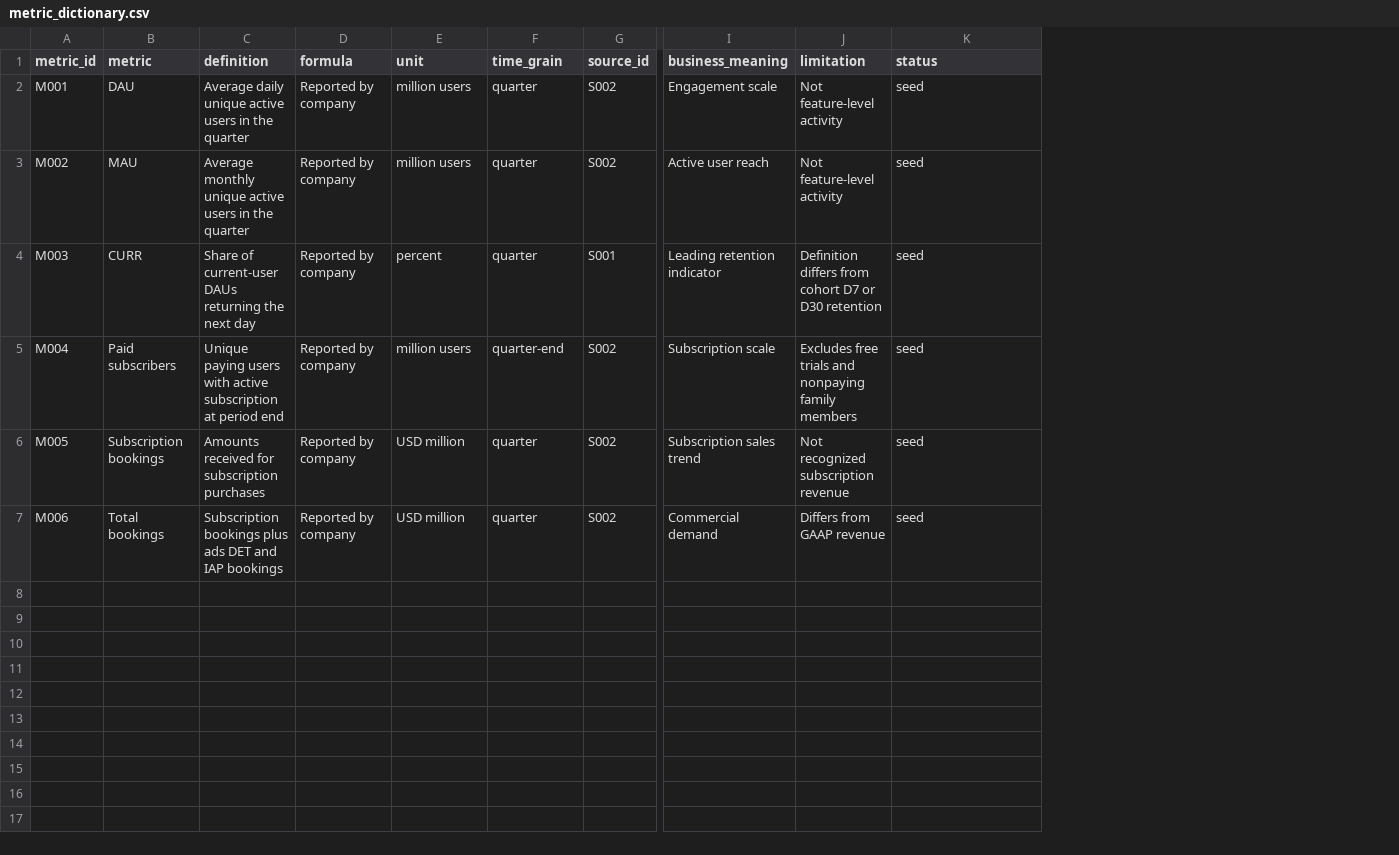
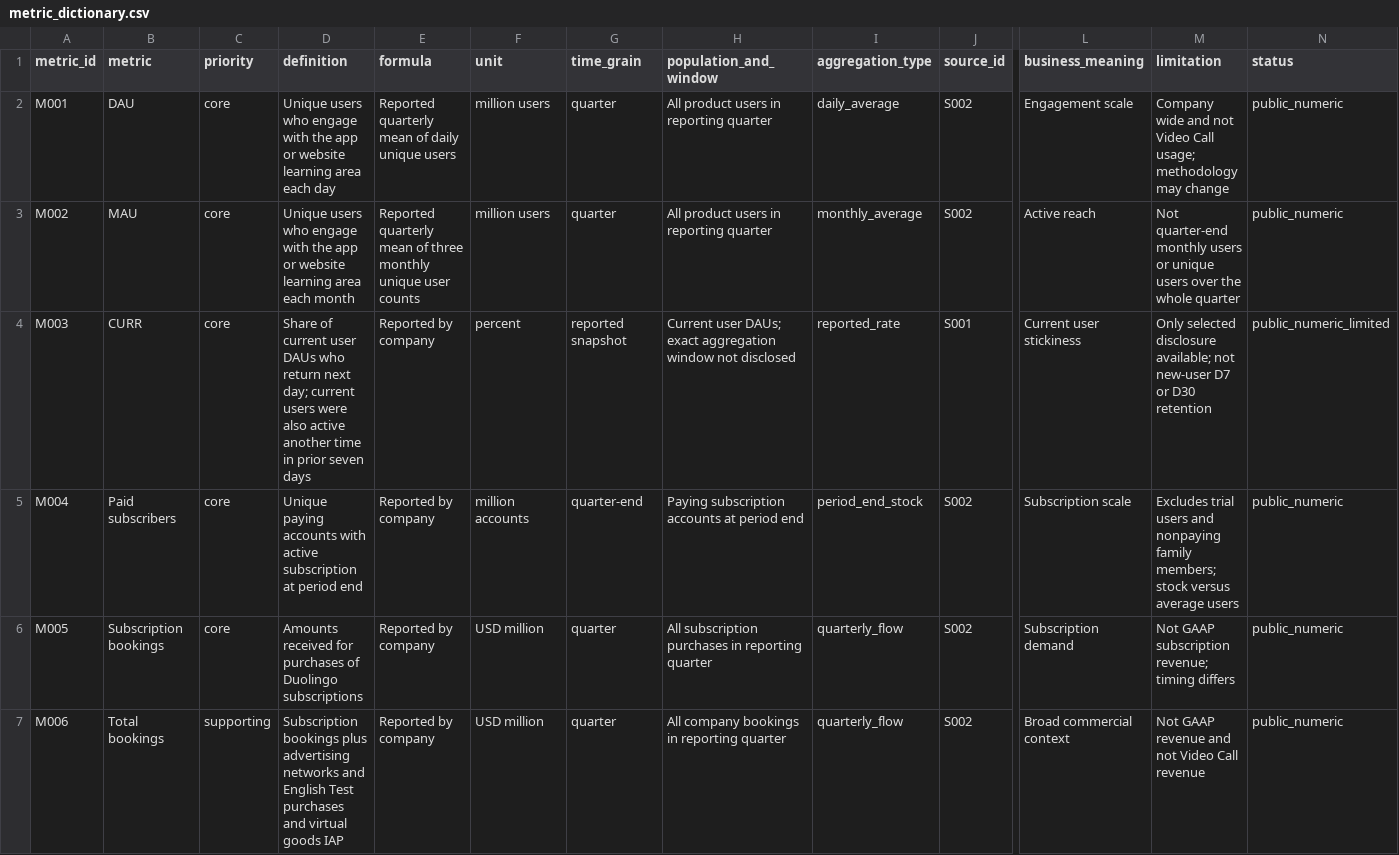
Before and after one commit to EliQuanyi/duolingo-speaking-strategy-analytics, a CSV file: data/metric_dictionary.csv, drawn as a sheet; only a part is shown, gaps mark what is left out; addresses are those after the commit; the diff covers the shown part only; the diff names each change by its address in the sheet, - before the commit and + after, or states it on an @@ line.

Commit message:
Complete Stage 1 KPI and data availability audit

```diff
--- a/data/metric_dictionary.csv
+++ b/data/metric_dictionary.csv
+column C (priority), rows 2-7: core | core | core | core | core | supporting
+column H (population_and_window), rows 2-7: All product users in reporting quarter | All product users in reporting quarter | Current user DAUs; exact aggregation window not disclosed | Paying subscription accounts at period end | All subscription purchases in reporting quarter | All company bookings in reporting quarter
+column I (aggregation_type), rows 2-7: daily_average | monthly_average | reported_rate | period_end_stock | quarterly_flow | quarterly_flow
-D2 (definition): Average daily unique active users in the quarter
+D2 (definition): Unique users who engage with the app or website learning area each day
-E2 (formula): Reported by company
+E2 (formula): Reported quarterly mean of daily unique users
-M2 (limitation): Not feature-level activity
+M2 (limitation): Company wide and not Video Call usage; methodology may change
-N2:N3 (status): seed
+N2:N3 (status): public_numeric
-D3 (definition): Average monthly unique active users in the quarter
+D3 (definition): Unique users who engage with the app or website learning area each month
-E3 (formula): Reported by company
+E3 (formula): Reported quarterly mean of three monthly unique user counts
-L3 (business_meaning): Active user reach
+L3 (business_meaning): Active reach
-M3 (limitation): Not feature-level activity
+M3 (limitation): Not quarter-end monthly users or unique users over the whole quarter
-D4 (definition): Share of current-user DAUs returning the next day
+D4 (definition): Share of current user DAUs who return next day; current users were also active another time in prior seven days
-G4 (time_grain): quarter
+G4 (time_grain): reported snapshot
-L4 (business_meaning): Leading retention indicator
+L4 (business_meaning): Current user stickiness
-M4 (limitation): Definition differs from cohort D7 or…
+M4 (limitation): Only selected disclosure available; not new-user D7 or…
-N4 (status): seed
+N4 (status): public_numeric_limited
-D5 (definition): Unique paying users with active…
+D5 (definition): Unique paying accounts with active…
-F5 (unit): million users
+F5 (unit): million accounts
-M5 (limitation): Excludes free trials and nonpaying family members
+M5 (limitation): Excludes trial users and nonpaying family members; stock versus average users
-N5:N7 (status): seed
+N5:N7 (status): public_numeric
-D6 (definition): …received for subscription purchases
+D6 (definition): …received for purchases of Duolingo subscriptions
-L6 (business_meaning): Subscription sales trend
+L6 (business_meaning): Subscription demand
-M6 (limitation): Not recognized subscription revenue
+M6 (limitation): Not GAAP subscription revenue; timing differs
-D7 (definition): …bookings plus ads DET and IAP bookings
+D7 (definition): …bookings plus advertising networks and English Test purchases and virtual goods IAP
-L7 (business_meaning): Commercial demand
+L7 (business_meaning): Broad commercial context
-M7 (limitation): Differs from GAAP revenue
+M7 (limitation): Not GAAP revenue and not Video Call revenue
```
Also changed, not shown: 8 added rows elsewhere in this file, data/source_register.csv, 4 other files.
